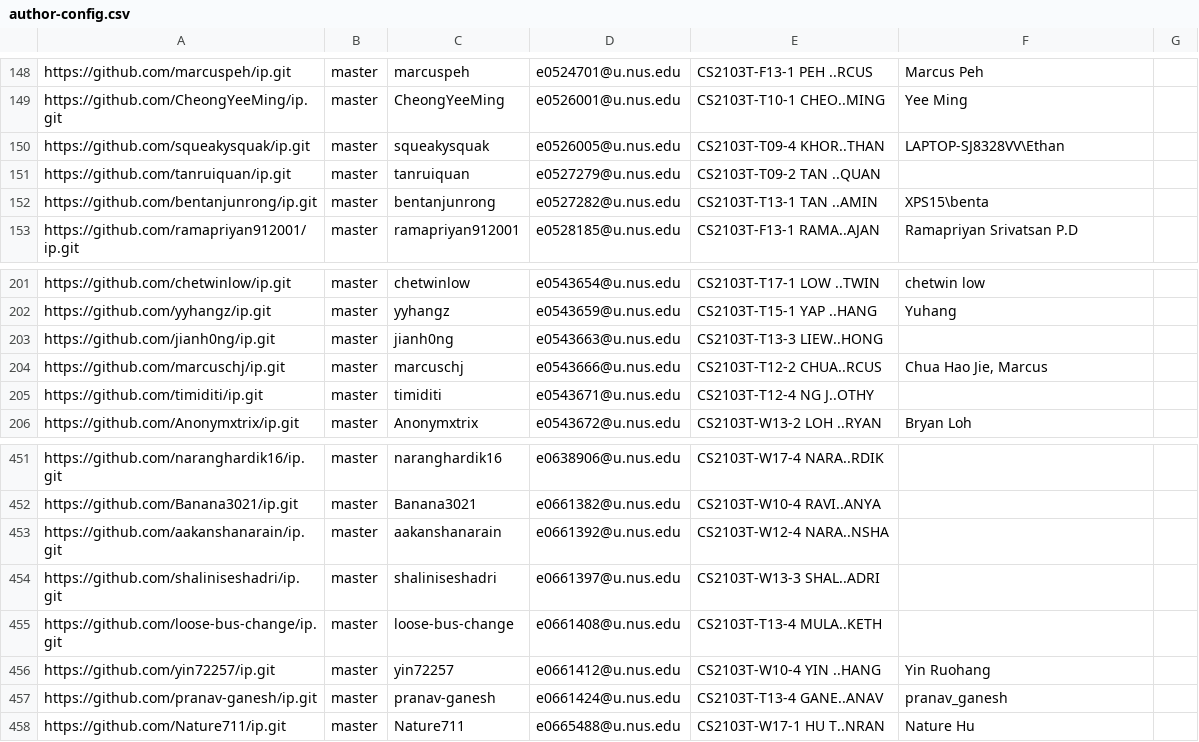
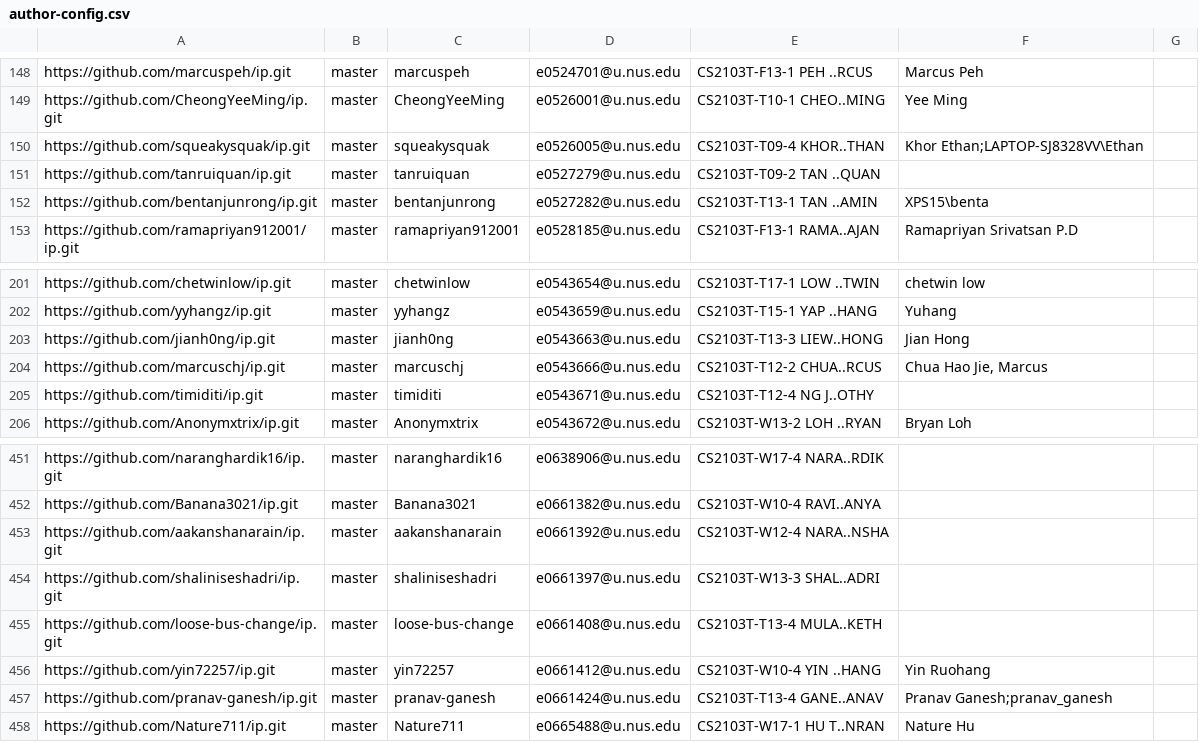
Before and after one commit to nus-cs2103-AY2122S1/ip-dashboard, a CSV file: configs/author-config.csv, drawn as a sheet; only a part is shown, gaps mark what is left out.

Commit message:
Update configs

```diff
--- a/configs/author-config.csv
+++ b/configs/author-config.csv
@@ -149,3 +149,3 @@ https://github.com/marcuspeh/ip.git,master,marcuspeh,e0524701@u.nus.edu,CS2103T-
 https://github.com/CheongYeeMing/ip.git,master,CheongYeeMing,e0526001@u.nus.edu,CS2103T-T10-1 CHEO..MING,Yee Ming,
-https://github.com/squeakysquak/ip.git,master,squeakysquak,e0526005@u.nus.edu,CS2103T-T09-4 KHOR..THAN,LAPTOP-SJ8328VV\Ethan,
+https://github.com/squeakysquak/ip.git,master,squeakysquak,e0526005@u.nus.edu,CS2103T-T09-4 KHOR..THAN,Khor Ethan;LAPTOP-SJ8328VV\Ethan,
 https://github.com/tanruiquan/ip.git,master,tanruiquan,e0527279@u.nus.edu,CS2103T-T09-2 TAN ..QUAN,,
@@ -202,3 +202,3 @@ https://github.com/chetwinlow/ip.git,master,chetwinlow,e0543654@u.nus.edu,CS2103
 https://github.com/yyhangz/ip.git,master,yyhangz,e0543659@u.nus.edu,CS2103T-T15-1 YAP ..HANG,Yuhang,
-https://github.com/jianh0ng/ip.git,master,jianh0ng,e0543663@u.nus.edu,CS2103T-T13-3 LIEW..HONG,,
+https://github.com/jianh0ng/ip.git,master,jianh0ng,e0543663@u.nus.edu,CS2103T-T13-3 LIEW..HONG,Jian Hong,
 https://github.com/marcuschj/ip.git,master,marcuschj,e0543666@u.nus.edu,CS2103T-T12-2 CHUA..RCUS,"Chua Hao Jie, Marcus",
@@ -456,3 +456,3 @@ https://github.com/loose-bus-change/ip.git,master,loose-bus-change,e0661408@u.nu
 https://github.com/yin72257/ip.git,master,yin72257,e0661412@u.nus.edu,CS2103T-W10-4 YIN ..HANG,Yin Ruohang,
-https://github.com/pranav-ganesh/ip.git,master,pranav-ganesh,e0661424@u.nus.edu,CS2103T-T13-4 GANE..ANAV,pranav_ganesh,
+https://github.com/pranav-ganesh/ip.git,master,pranav-ganesh,e0661424@u.nus.edu,CS2103T-T13-4 GANE..ANAV,Pranav Ganesh;pranav_ganesh,
 https://github.com/Nature711/ip.git,master,Nature711,e0665488@u.nus.edu,CS2103T-W17-1 HU T..NRAN,Nature Hu,
```
